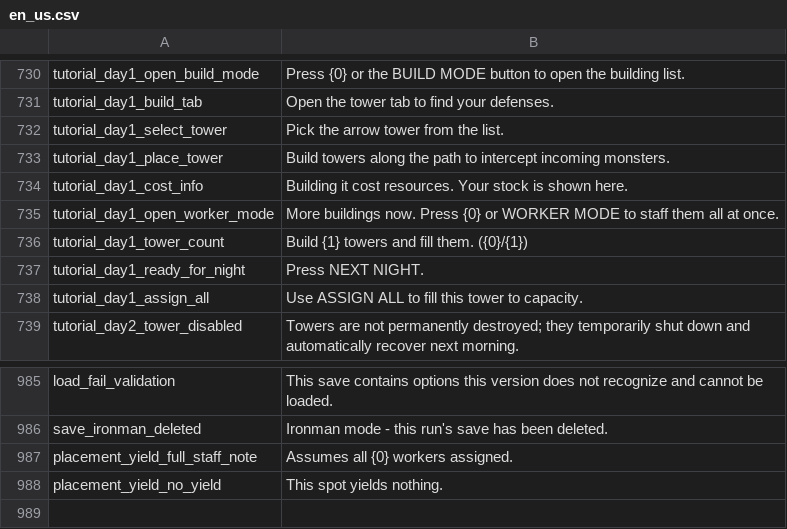
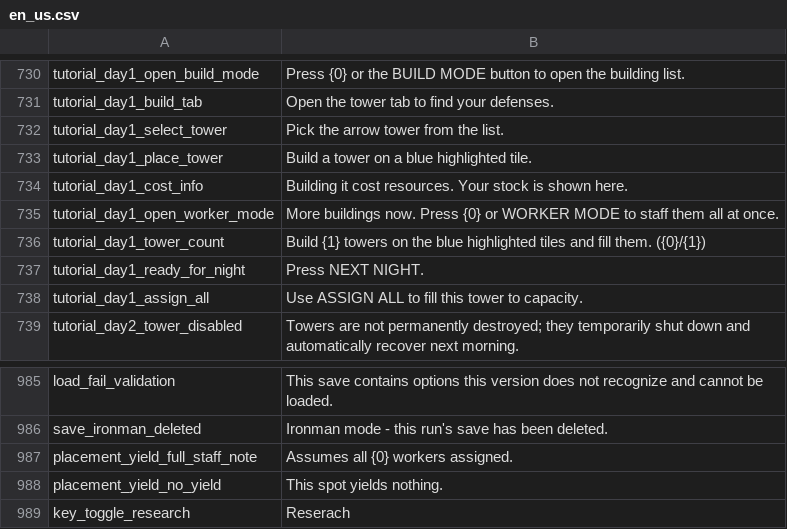
Before and after one commit to JoKangHyeon/TowerAndDragon, a CSV file: Assets/StreamingAssets/Localization/en_us.csv, drawn as a sheet; only a part is shown, gaps mark what is left out; the diff names each change by its address in the sheet, - before the commit and + after, or states it on an @@ line.

```diff
--- a/Assets/StreamingAssets/Localization/en_us.csv
+++ b/Assets/StreamingAssets/Localization/en_us.csv
-B733: Build towers along the path to intercept incoming monsters.
+B733: Build a tower on a blue highlighted tile.
-B736: …{1} towers and fill…
+B736: …{1} towers on the blue highlighted tiles and fill…
+row 989: key_toggle_research | Reserach
```
Also changed, not shown: Assets/StreamingAssets/Localization/ko_kr.csv, 10 other files.
